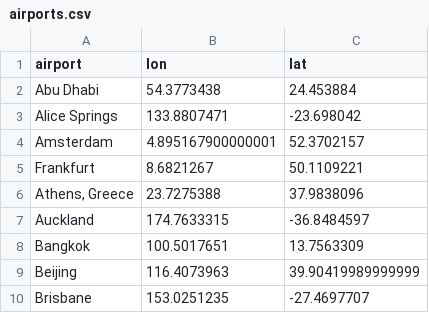
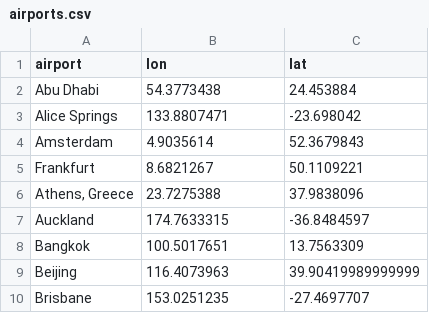
Before and after one commit to hyeynin/r.prevos.net, a CSV file: Geography/airports.csv, drawn as a sheet; only a part is shown; the diff covers the shown part only.

```diff
--- a/Geography/airports.csv
+++ b/Geography/airports.csv
@@ -3,3 +3,3 @@ Abu Dhabi,54.3773438,24.453884
 Alice Springs,133.8807471,-23.698042
-Amsterdam,4.895167900000001,52.3702157
+Amsterdam,4.9035614,52.3679843
 Frankfurt,8.6821267,50.1109221
```
Also changed, not shown: 1 added row, 17 moved rows and 6 edited cells elsewhere in this file, Geography/flights.csv, 9 other files.
